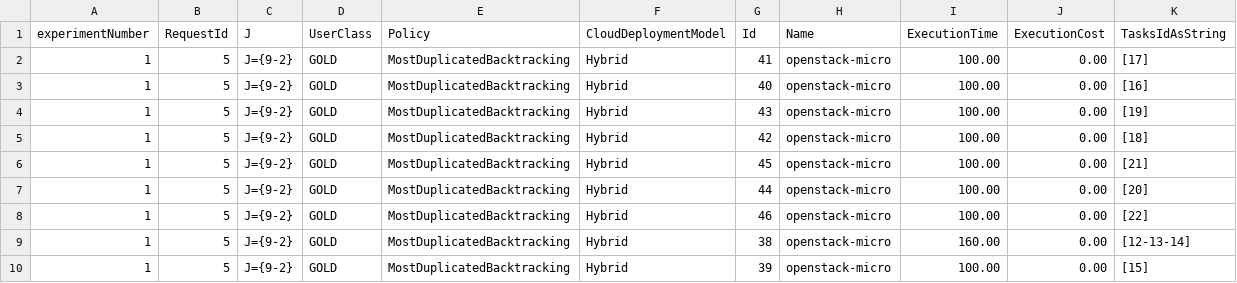
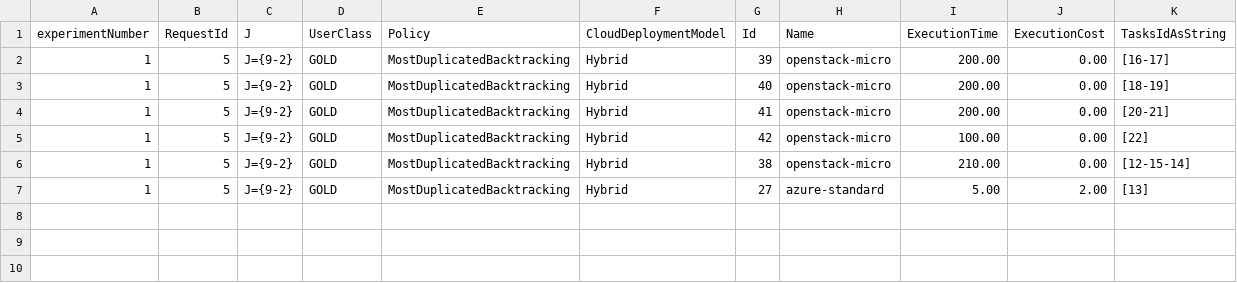
Before and after one commit to Cloudslab/CloudSimEx, a CSV file: cloudsimex-mapreduce/results/vms.csv, drawn as a sheet.

```diff
--- a/cloudsimex-mapreduce/results/vms.csv
+++ b/cloudsimex-mapreduce/results/vms.csv
@@ -1,10 +1,7 @@
 experimentNumber,RequestId,J,UserClass,Policy,CloudDeploymentModel,     Id,Name,ExecutionTime,ExecutionCost,TasksIdAsString
-               1,        5,J={9-2},     GOLD,MostDuplicatedBacktracking,              Hybrid,     41,openstack-micro,       100.00,         0.00,           [17]
-               1,        5,J={9-2},     GOLD,MostDuplicatedBacktracking,              Hybrid,     40,openstack-micro,       100.00,         0.00,           [16]
-               1,        5,J={9-2},     GOLD,MostDuplicatedBacktracking,              Hybrid,     43,openstack-micro,       100.00,         0.00,           [19]
-               1,        5,J={9-2},     GOLD,MostDuplicatedBacktracking,              Hybrid,     42,openstack-micro,       100.00,         0.00,           [18]
-               1,        5,J={9-2},     GOLD,MostDuplicatedBacktracking,              Hybrid,     45,openstack-micro,       100.00,         0.00,           [21]
-               1,        5,J={9-2},     GOLD,MostDuplicatedBacktracking,              Hybrid,     44,openstack-micro,       100.00,         0.00,           [20]
-               1,        5,J={9-2},     GOLD,MostDuplicatedBacktracking,              Hybrid,     46,openstack-micro,       100.00,         0.00,           [22]
-               1,        5,J={9-2},     GOLD,MostDuplicatedBacktracking,              Hybrid,     38,openstack-micro,       160.00,         0.00,     [12-13-14]
-               1,        5,J={9-2},     GOLD,MostDuplicatedBacktracking,              Hybrid,     39,openstack-micro,       100.00,         0.00,           [15]
+               1,        5,J={9-2},     GOLD,MostDuplicatedBacktracking,              Hybrid,     39,openstack-micro,       200.00,         0.00,        [16-17]
+               1,        5,J={9-2},     GOLD,MostDuplicatedBacktracking,              Hybrid,     40,openstack-micro,       200.00,         0.00,        [18-19]
+               1,        5,J={9-2},     GOLD,MostDuplicatedBacktracking,              Hybrid,     41,openstack-micro,       200.00,         0.00,        [20-21]
+               1,        5,J={9-2},     GOLD,MostDuplicatedBacktracking,              Hybrid,     42,openstack-micro,       100.00,         0.00,           [22]
+               1,        5,J={9-2},     GOLD,MostDuplicatedBacktracking,              Hybrid,     38,openstack-micro,       210.00,         0.00,     [12-15-14]
+               1,        5,J={9-2},     GOLD,MostDuplicatedBacktracking,              Hybrid,     27,azure-standard,         5.00,         2.00,           [13]
```
Also changed, not shown: cloudsimex-mapreduce/results/requests.csv, cloudsimex-mapreduce/results/tasks.csv, 6 other files.
